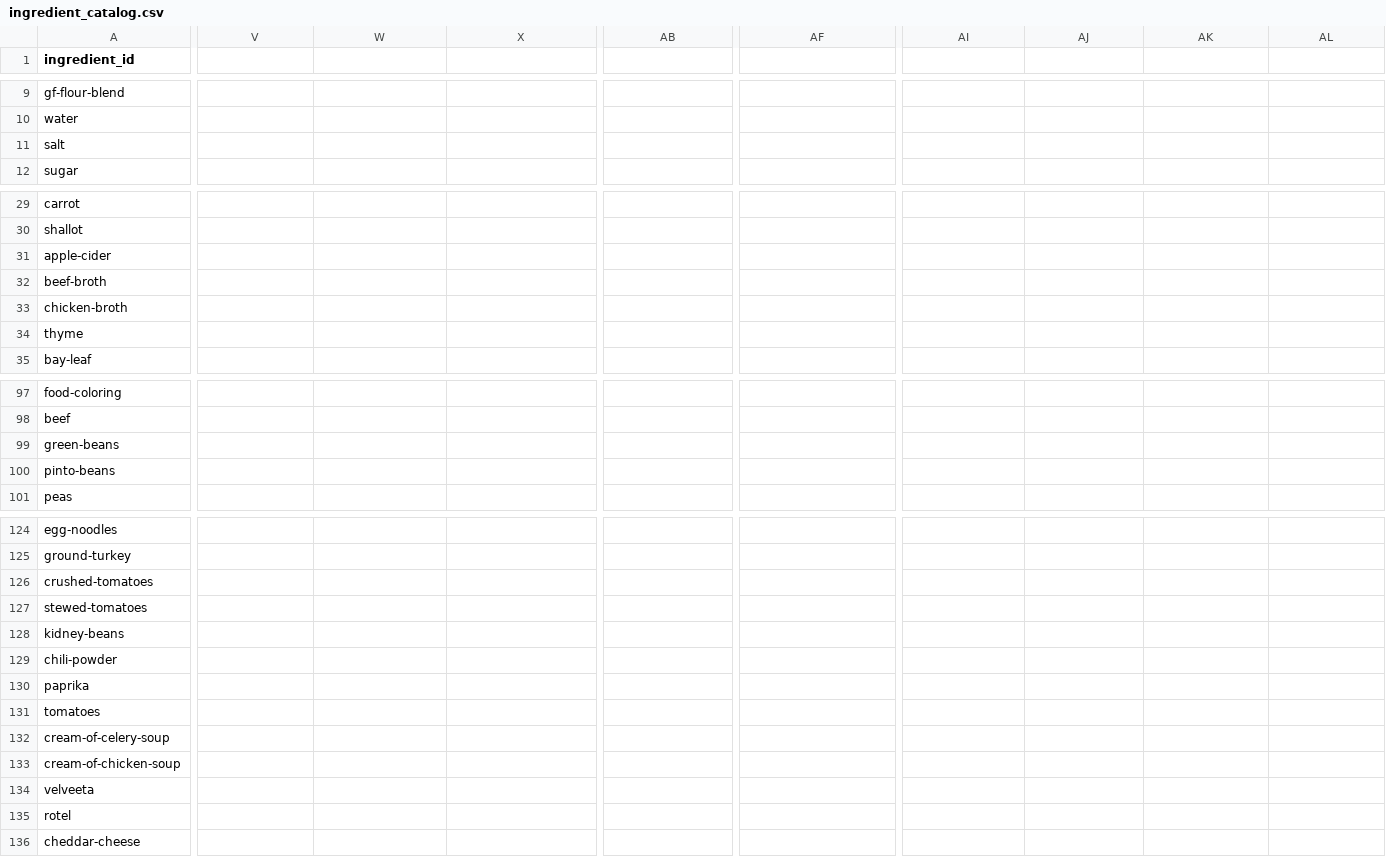
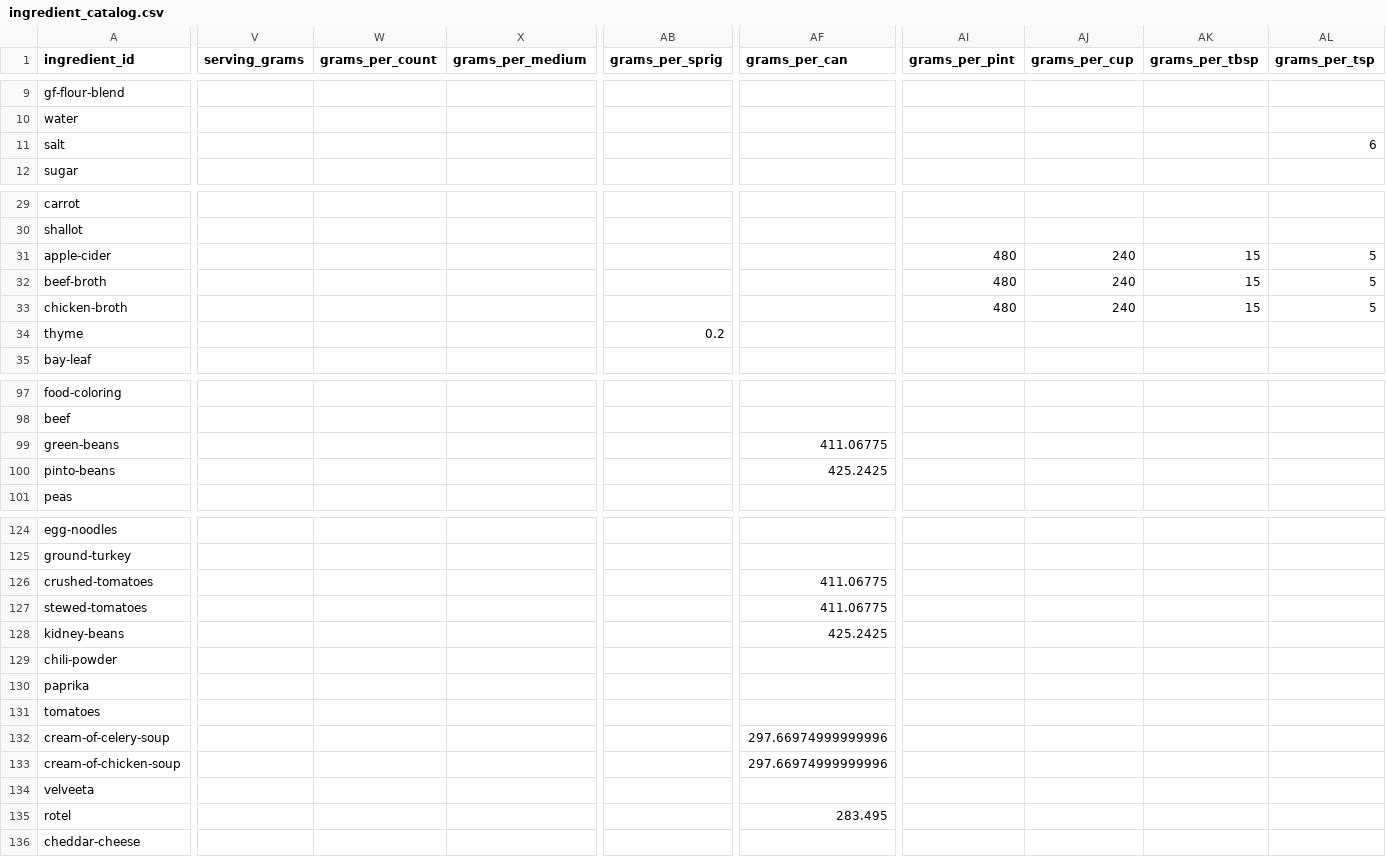
Before and after one commit to natanai/cookingdb, a CSV file: data/ingredient_catalog.csv, drawn as a sheet; only a part is shown, gaps mark what is left out; the diff covers the shown part only; the diff names each change by its address in the sheet, - before the commit and + after, or states it on an @@ line.

Commit message:
Simplify nutrition data pipeline

```diff
--- a/data/ingredient_catalog.csv
+++ b/data/ingredient_catalog.csv
-V1: (empty)
+V1: serving_grams
-W1: (empty)
+W1: grams_per_count
-X1: (empty)
+X1: grams_per_medium
-AB1: (empty)
+AB1: grams_per_sprig
-AF1: (empty)
+AF1: grams_per_can
-AI1: (empty)
+AI1: grams_per_pint
-AJ1: (empty)
+AJ1: grams_per_cup
-AK1: (empty)
+AK1: grams_per_tbsp
-AL1: (empty)
+AL1: grams_per_tsp
-AL11 (grams_per_tsp): (empty)
+AL11 (grams_per_tsp): 6
-AI31:AI33 (grams_per_pint): (empty)
+AI31:AI33 (grams_per_pint): 480
-AJ31:AJ33 (grams_per_cup): (empty)
+AJ31:AJ33 (grams_per_cup): 240
-AK31:AK33 (grams_per_tbsp): (empty)
+AK31:AK33 (grams_per_tbsp): 15
-AL31:AL33 (grams_per_tsp): (empty)
+AL31:AL33 (grams_per_tsp): 5
-AB34 (grams_per_sprig): (empty)
+AB34 (grams_per_sprig): 0.2
-AF99 (grams_per_can): (empty)
+AF99 (grams_per_can): 411.06775
-AF100 (grams_per_can): (empty)
+AF100 (grams_per_can): 425.2425
-AF126:AF127 (grams_per_can): (empty)
+AF126:AF127 (grams_per_can): 411.06775
-AF128 (grams_per_can): (empty)
+AF128 (grams_per_can): 425.2425
-AF132:AF133 (grams_per_can): (empty)
+AF132:AF133 (grams_per_can): 297.66974999999996
-AF135 (grams_per_can): (empty)
+AF135 (grams_per_can): 283.495
```
Also changed, not shown: 15 edited cells elsewhere in this file, docs/generated/ingredient_nutrition.csv, docs/generated/ingredient_portions.csv, 15 other files.
